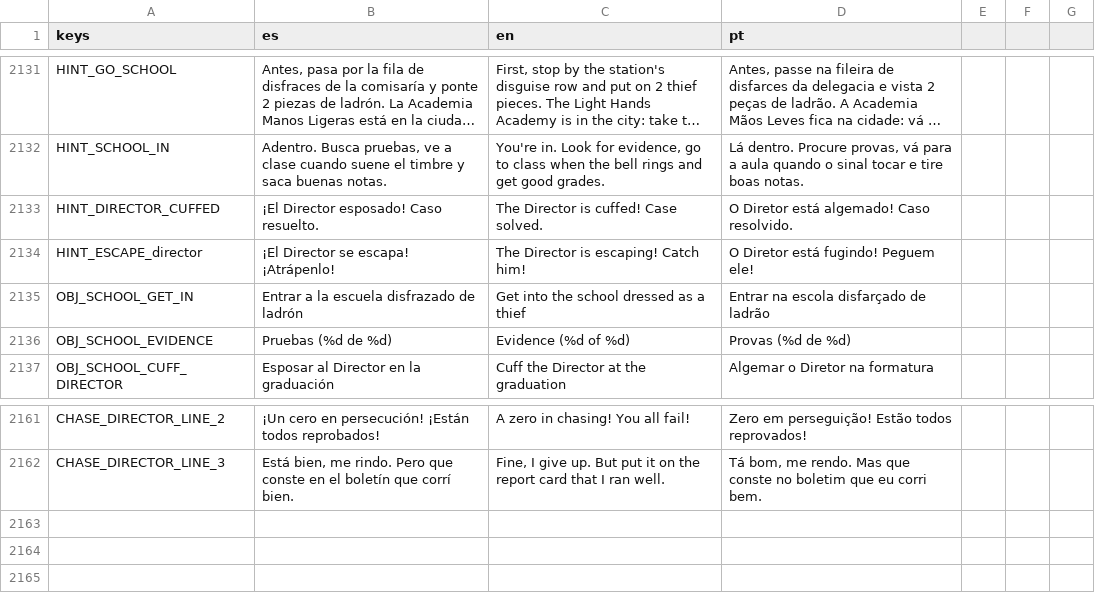
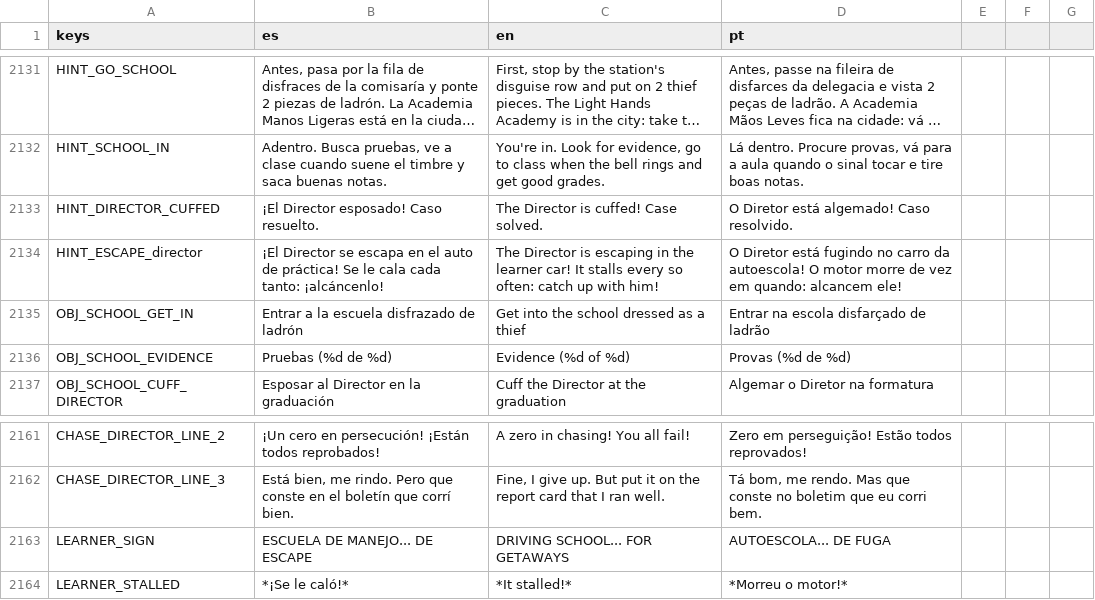
Before and after one commit to cristiangelini/BPD, a CSV file: translations/texts.csv, drawn as a sheet; only a part is shown, gaps mark what is left out; long unchanged cells end in ….

```diff
--- a/translations/texts.csv
+++ b/translations/texts.csv
@@ -2133,3 +2133,3 @@ HINT_SCHOOL_IN,"Adentro. Busca pruebas, ve a clase cuando suene el timbre y saca
 HINT_DIRECTOR_CUFFED,¡El Director esposado! Caso resuelto.,The Director is cuffed! Case solved.,O Diretor está algemado! Caso resolvido.
-HINT_ESCAPE_director,¡El Director se escapa! ¡Atrápenlo!,The Director is escaping! Catch him!,O Diretor está fugindo! Peguem ele!
+HINT_ESCAPE_director,¡El Director se escapa en el auto de práctica! Se le cala cada tanto: ¡alcáncenlo!,The Director is escaping in the learner car! It stalls every so often: catch up with him!,O Diretor está fugindo no carro da autoescola! O motor morre de vez em quando: alcancem ele!
 OBJ_SCHOOL_GET_IN,Entrar a la escuela disfrazado de ladrón,Get into the school dressed as a thief,Entrar na escola disfarçado de ladrão
@@ -2162 +2162,3 @@ CHASE_DIRECTOR_LINE_2,¡Un cero en persecución! ¡Están todos reprobados!,A ze
 CHASE_DIRECTOR_LINE_3,"Está bien, me rindo. Pero que conste en el boletín que corrí bien.","Fine, I give up. But put it on the report card that I ran well.","Tá bom, me rendo. Mas que conste no boletim que eu corri bem."
+LEARNER_SIGN,ESCUELA DE MANEJO... DE ESCAPE,DRIVING SCHOOL... FOR GETAWAYS,AUTOESCOLA... DE FUGA
+LEARNER_STALLED,*¡Se le caló!*,*It stalled!*,*Morreu o motor!*
```
Also changed, not shown: 12 other files.
